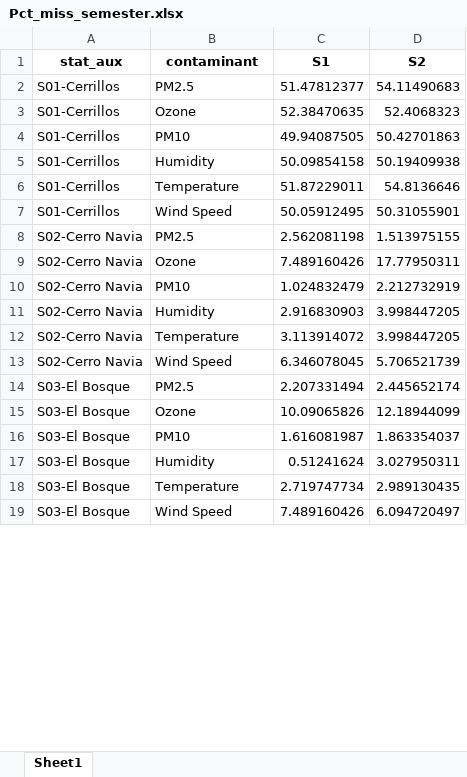
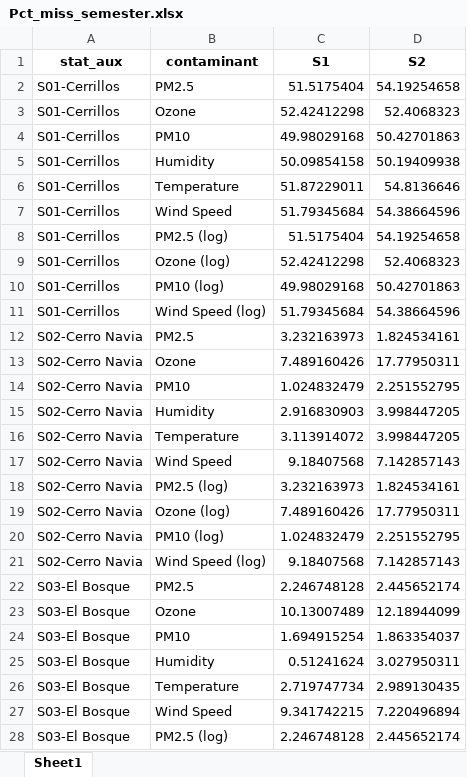
Before and after one commit to ClimChange-NewbornHealth/Imputation_ClimData24, an Excel workbook: Output/Descriptives/Pct_miss_semester.xlsx, sheet Sheet1, drawn as a sheet; only a part is shown; values as stored, in another font and other column widths than the file's, no borders; addresses are those after the commit; the diff covers the shown part only; the diff names each change by its address in the sheet, - before the commit and + after, or states it on an @@ line.

```diff
--- a/Output/Descriptives/Pct_miss_semester.xlsx (sheet Sheet1)
+++ b/Output/Descriptives/Pct_miss_semester.xlsx (sheet Sheet1)
-C2 (S1): 51.47812377
+C2 (S1): 51.5175404
-D2 (S2): 54.11490683
+D2 (S2): 54.19254658
-C3 (S1): 52.38470635
+C3 (S1): 52.42412298
-C4 (S1): 49.94087505
+C4 (S1): 49.98029168
-C7 (S1): 50.05912495
+C7 (S1): 51.79345684
-D7 (S2): 50.31055901
+D7 (S2): 54.38664596
+row 8: S01-Cerrillos | PM2.5 (log) | 51.5175404 | 54.19254658
+row 9: S01-Cerrillos | Ozone (log) | 52.42412298 | 52.4068323
+row 10: S01-Cerrillos | PM10 (log) | 49.98029168 | 50.42701863
+row 11: S01-Cerrillos | Wind Speed (log) | 51.79345684 | 54.38664596
-C12 (S1): 2.562081198
+C12 (S1): 3.232163973
-D12 (S2): 1.513975155
+D12 (S2): 1.824534161
-D14 (S2): 2.212732919
+D14 (S2): 2.251552795
-C17 (S1): 6.346078045
+C17 (S1): 9.18407568
-D17 (S2): 5.706521739
+D17 (S2): 7.142857143
+row 18: S02-Cerro Navia | PM2.5 (log) | 3.232163973 | 1.824534161
+row 19: S02-Cerro Navia | Ozone (log) | 7.489160426 | 17.77950311
+row 20: S02-Cerro Navia | PM10 (log) | 1.024832479 | 2.251552795
+row 21: S02-Cerro Navia | Wind Speed (log) | 9.18407568 | 7.142857143
-C22 (S1): 2.207331494
+C22 (S1): 2.246748128
-C23 (S1): 10.09065826
+C23 (S1): 10.13007489
-C24 (S1): 1.616081987
+C24 (S1): 1.694915254
-C27 (S1): 7.489160426
+C27 (S1): 9.341742215
-D27 (S2): 6.094720497
+D27 (S2): 7.220496894
+row 28: S03-El Bosque | PM2.5 (log) | 2.246748128 | 2.445652174
```
Also changed, not shown: 39 added rows and 54 edited cells elsewhere in this sheet, Output/Descriptives/Missings_1h.xlsx, Output/Descriptives/Pct_miss_month_name.xlsx, 44 other files.
